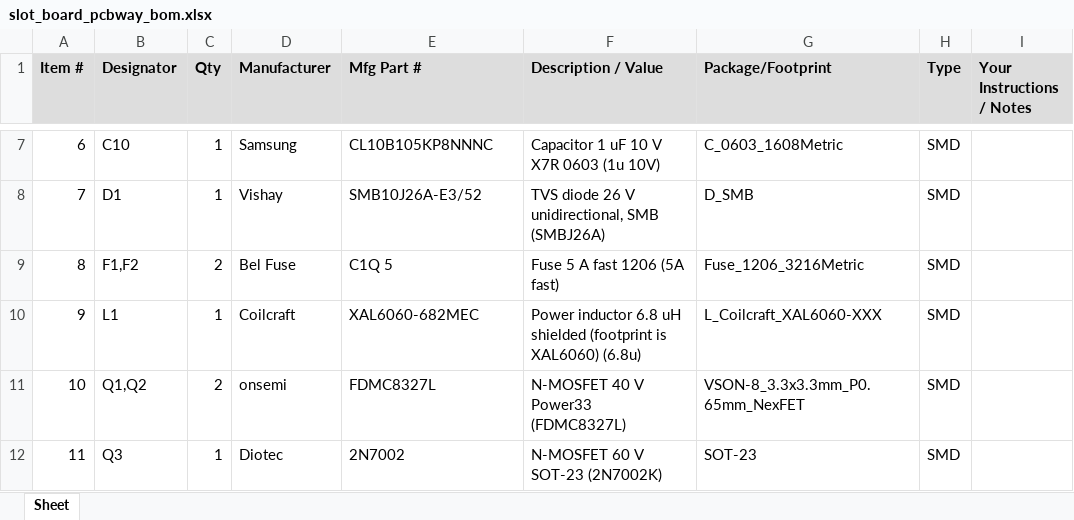
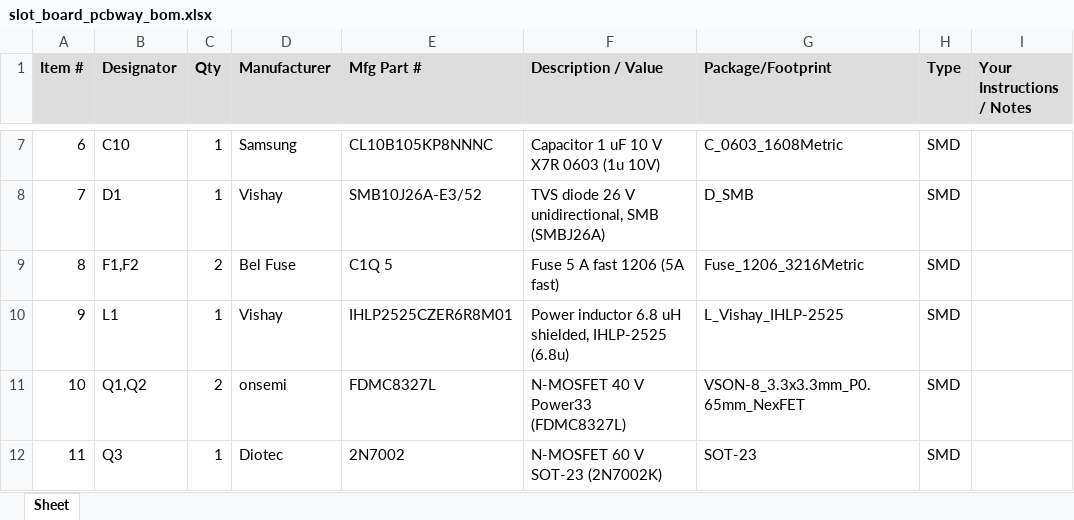
Before and after one commit to Gultak/parkside-charger, an Excel workbook: electronics/slot-board/fab/pcbway/slot_board_pcbway_bom.xlsx, sheet Sheet, drawn as a sheet; only a part is shown, gaps mark what is left out; values as stored, in another font and other column widths than the file's, no borders; the diff names each change by its address in the sheet, - before the commit and + after, or states it on an @@ line.

```diff
--- a/electronics/slot-board/fab/pcbway/slot_board_pcbway_bom.xlsx (sheet Sheet)
+++ b/electronics/slot-board/fab/pcbway/slot_board_pcbway_bom.xlsx (sheet Sheet)
-D10 (Manufacturer): Coilcraft
+D10 (Manufacturer): Vishay
-E10 (Mfg Part #): XAL6060-682MEC
+E10 (Mfg Part #): IHLP2525CZER6R8M01
-F10 (Description / Value): …6.8 uH shielded (footprint is XAL6060) (6.8u)
+F10 (Description / Value): …6.8 uH shielded, IHLP-2525 (6.8u)
-G10 (Package/Footprint): L_Coilcraft_XAL6060-XXX
+G10 (Package/Footprint): L_Vishay_IHLP-2525
```
Also changed, not shown: electronics/slot-board/fab/pcbway/slot_board_pcbway_cpl.xlsx, 47 other files.
